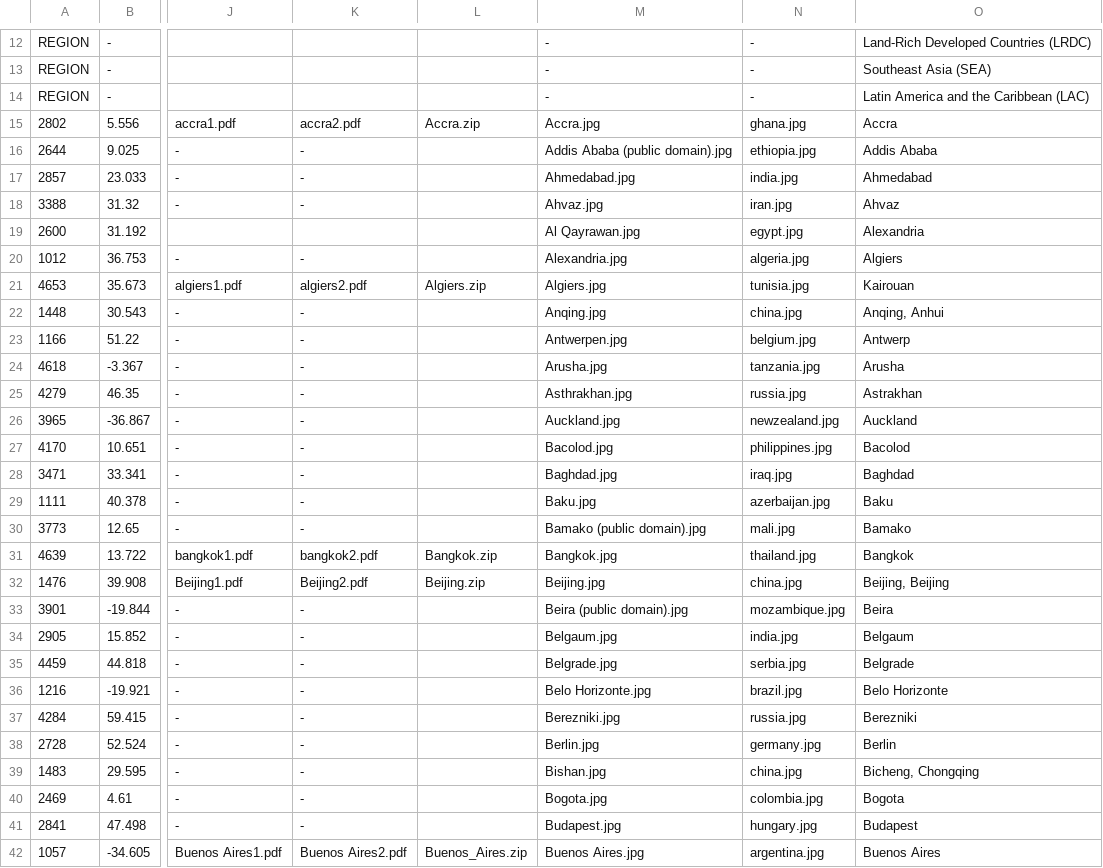
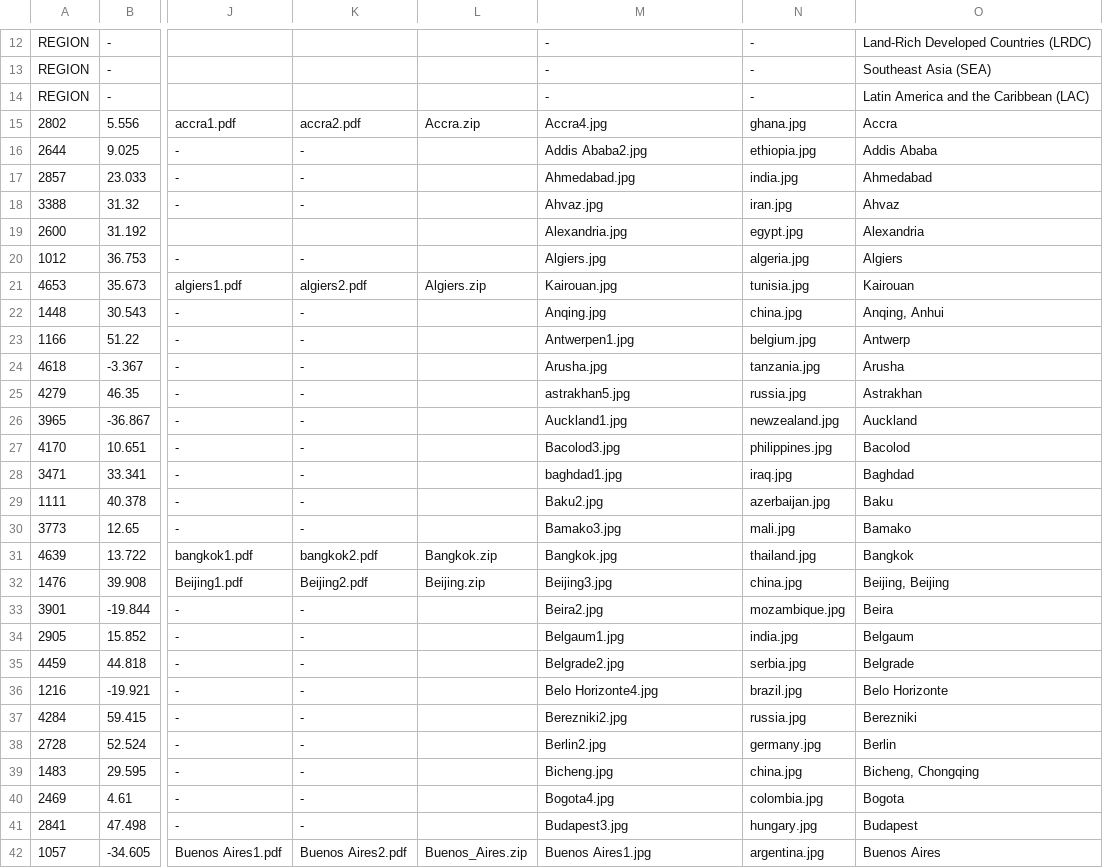
Before and after one commit to willcmccusker/test, a CSV file: app/webroot/build_data/data.csv, drawn as a sheet; only a part is shown, gaps mark what is left out; the diff covers the shown part only; the diff names each change by its address in the sheet, - before the commit and + after, or states it on an @@ line.

Commit message:
new data;

```diff
--- a/app/webroot/build_data/data.csv
+++ b/app/webroot/build_data/data.csv
-M15: Accra.jpg
+M15: Accra4.jpg
-M16: Addis Ababa (public domain).jpg
+M16: Addis Ababa2.jpg
-M19: Al Qayrawan.jpg
+M19: Alexandria.jpg
-M20: Alexandria.jpg
+M20: Algiers.jpg
-M21: Algiers.jpg
+M21: Kairouan.jpg
-M23: Antwerpen.jpg
+M23: Antwerpen1.jpg
-M25: Asthrakhan.jpg
+M25: astrakhan5.jpg
-M26: Auckland.jpg
+M26: Auckland1.jpg
-M27: Bacolod.jpg
+M27: Bacolod3.jpg
-M28: Baghdad.jpg
+M28: baghdad1.jpg
-M29: Baku.jpg
+M29: Baku2.jpg
-M30: Bamako (public domain).jpg
+M30: Bamako3.jpg
-M32: Beijing.jpg
+M32: Beijing3.jpg
-M33: Beira (public domain).jpg
+M33: Beira2.jpg
-M34: Belgaum.jpg
+M34: Belgaum1.jpg
-M35: Belgrade.jpg
+M35: Belgrade2.jpg
-M36: Belo Horizonte.jpg
+M36: Belo Horizonte4.jpg
-M37: Berezniki.jpg
+M37: Berezniki2.jpg
-M38: Berlin.jpg
+M38: Berlin2.jpg
-M39: Bishan.jpg
+M39: Bicheng.jpg
-M40: Bogota.jpg
+M40: Bogota4.jpg
-M41: Budapest.jpg
+M41: Budapest3.jpg
-M42: Buenos Aires.jpg
+M42: Buenos Aires1.jpg
```
Also changed, not shown: 80 edited cells elsewhere in this file.
